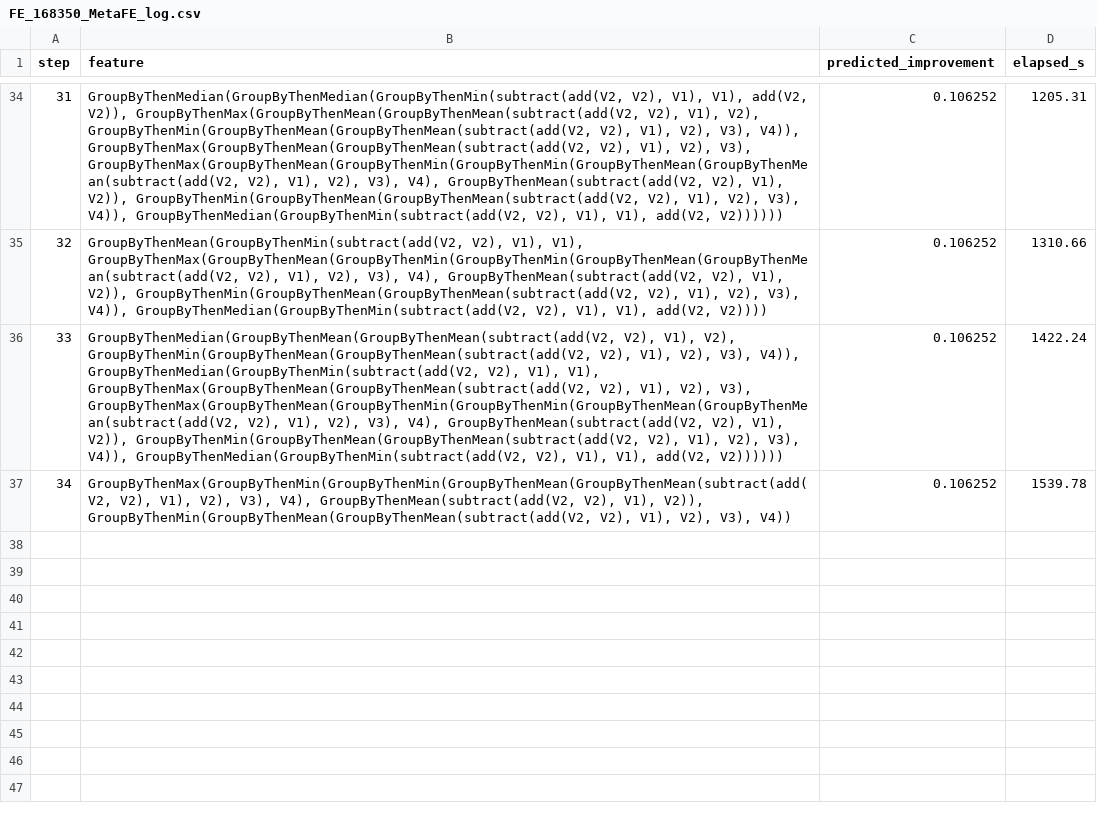
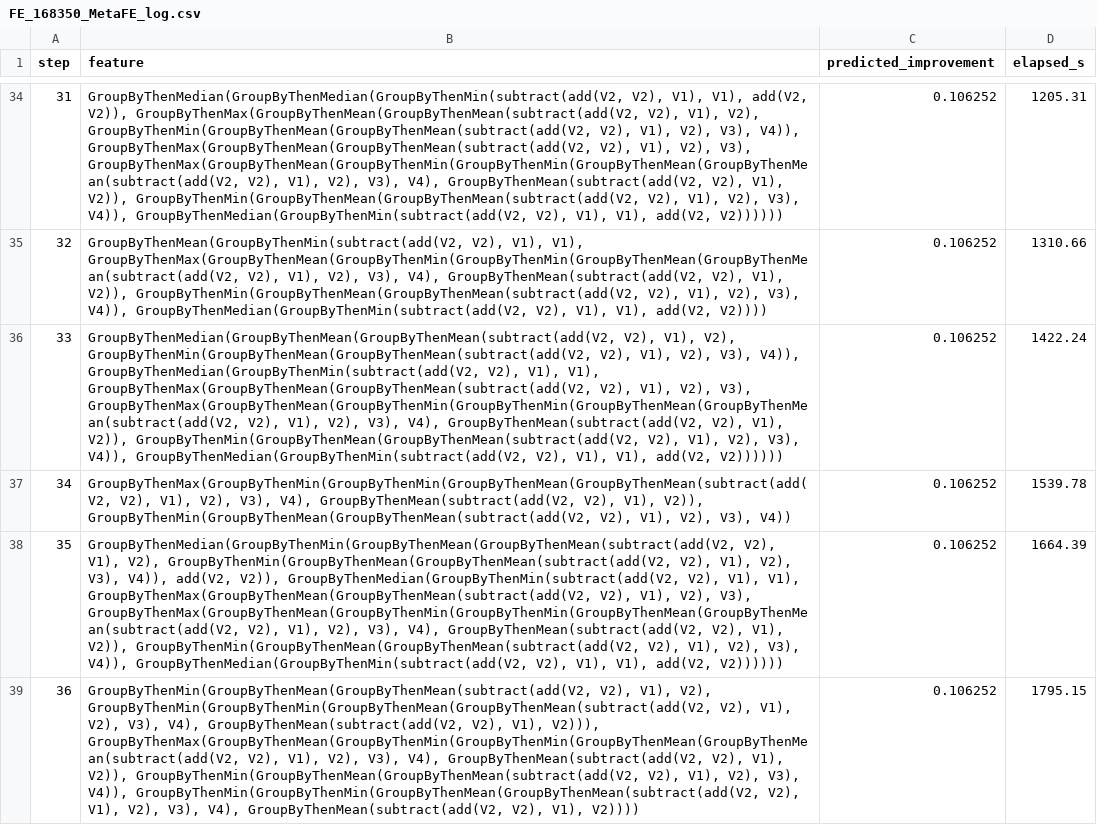
Before and after one commit to schaeferbasti/meta-surrogate-feature-engineering, a CSV file: data/lightgbm_reuse/fe/MetaFE_GBM/FE_168350_MetaFE_log.csv, drawn as a sheet; only a part is shown, gaps mark what is left out; the diff names each change by its address in the sheet, - before the commit and + after, or states it on an @@ line.

```diff
--- a/data/lightgbm_reuse/fe/MetaFE_GBM/FE_168350_MetaFE_log.csv
+++ b/data/lightgbm_reuse/fe/MetaFE_GBM/FE_168350_MetaFE_log.csv
+row 38: 35 | GroupByThenMedian(GroupByThenMin(GroupByThenMean(GroupByThenMean(subtract(add(V2, V2), V1), V2), GroupByThenMin(GroupByThenMean(GroupByThenMean(subtract(add(V2, V2), V1), V2), V3), V4)), add(V2, V2)), GroupByThenMedian(GroupByThenMin(subtract(add(V2, V2), V1), V1), GroupByThenMax(GroupByThenMean(GroupByThenMean(subtract(add(V2, V2), V1), V2), V3), GroupByThenMax(GroupByThenMean(GroupByThenMin(GroupByThenMin(GroupByThenMean(GroupByThenMean(subtract(add(V2, V2), V1), V2), V3), V4), GroupByThenMean(subtract(add(V2, V2), V1), V2)), GroupByThenMin(GroupByThenMean(GroupByThenMean(subtract(add(V2, V2), V1), V2), V3), V4)), GroupByThenMedian(GroupByThenMin(subtract(add(V2, V2), V1), V1), add(V2, V2)))))) | 0.106252 | 1664.39
+row 39: 36 | GroupByThenMin(GroupByThenMean(GroupByThenMean(subtract(add(V2, V2), V1), V2), GroupByThenMin(GroupByThenMin(GroupByThenMean(GroupByThenMean(subtract(add(V2, V2), V1), V2), V3), V4), GroupByThenMean(subtract(add(V2, V2), V1), V2))), GroupByThenMax(GroupByThenMean(GroupByThenMin(GroupByThenMin(GroupByThenMean(GroupByThenMean(subtract(add(V2, V2), V1), V2), V3), V4), GroupByThenMean(subtract(add(V2, V2), V1), V2)), GroupByThenMin(GroupByThenMean(GroupByThenMean(subtract(add(V2, V2), V1), V2), V3), V4)), GroupByThenMin(GroupByThenMin(GroupByThenMean(GroupByThenMean(subtract(add(V2, V2), V1), V2), V3), V4), GroupByThenMean(subtract(add(V2, V2), V1), V2)))) | 0.106252 | 1795.15
```
Also changed, not shown: data/lightgbm_reuse/fe/MetaFE_GBM/FE_146820_MetaFE_log.csv, data/lightgbm_reuse/fe/MetaFE_GBM/FE_167210_MetaFE_log.csv, 21 other files.
